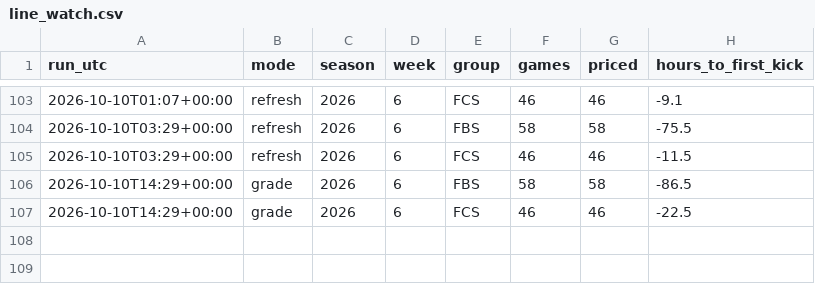
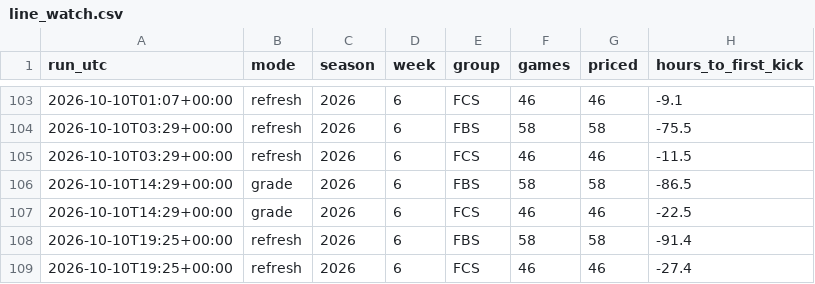
Before and after one commit to fourty2se7en/cfb-card, a CSV file: docs/line_watch.csv, drawn as a sheet; only a part is shown, gaps mark what is left out; the diff names each change by its address in the sheet, - before the commit and + after, or states it on an @@ line.

```diff
--- a/docs/line_watch.csv
+++ b/docs/line_watch.csv
+row 108: 2026-10-10T19:25+00:00 | refresh | 2026 | 6 | FBS | 58 | 58 | -91.4
+row 109: 2026-10-10T19:25+00:00 | refresh | 2026 | 6 | FCS | 46 | 46 | -27.4
```
Also changed, not shown: docs/ledger.csv, docs/picks.csv, 10 other files.
